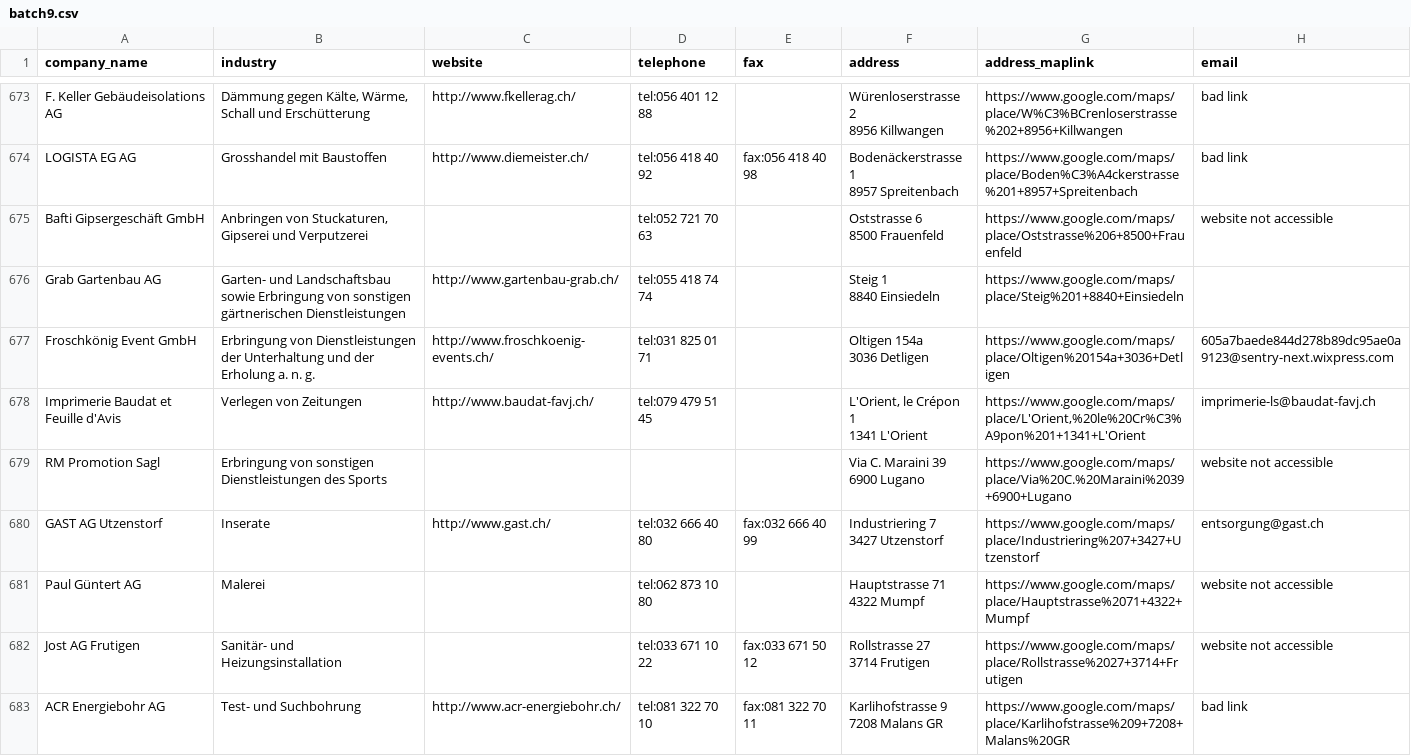
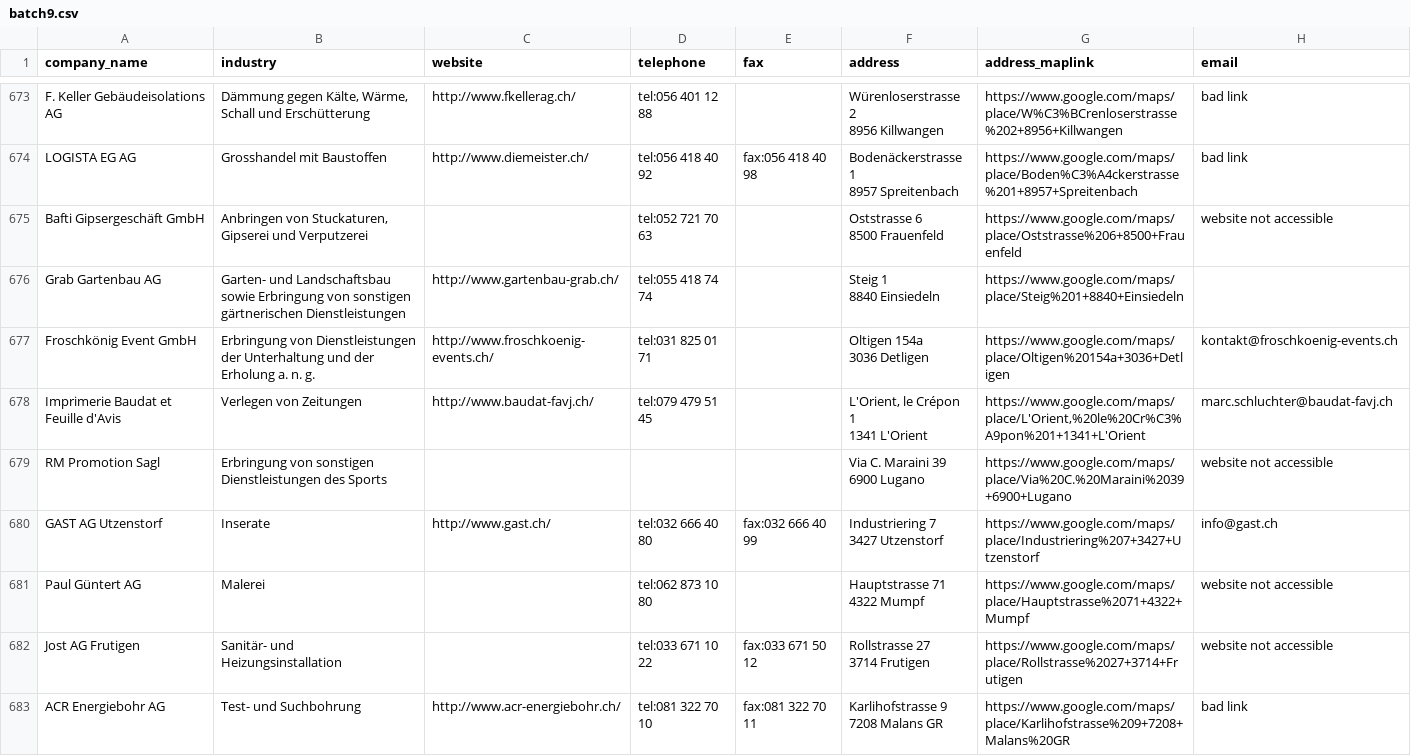
Before and after one commit to saquib-mehmood/webscraping-selenium-0.0.1, a CSV file: batch9.csv, drawn as a sheet; only a part is shown, gaps mark what is left out; the diff covers the shown part only.

```diff
--- a/batch9.csv
+++ b/batch9.csv
@@ -1322,10 +1322,10 @@ Grab Gartenbau AG,Garten- und Landschaftsbau sowie Erbringung von sonstigen gär
 8840 Einsiedeln",https://www.google.com/maps/place/Steig%201+8840+Einsiedeln,
-Froschkönig Event GmbH,Erbringung von Dienstleistungen der Unterhaltung und der Erholung a. n. g.,http://www.froschkoenig-events.ch/,tel:031 825 01 71,,"Oltigen 154a
-3036 Detligen",https://www.google.com/maps/place/Oltigen%20154a+3036+Detligen,605a7baede844d278b89dc95ae0a9123@sentry-next.wixpress.com
-Imprimerie Baudat et Feuille d'Avis,Verlegen von Zeitungen,http://www.baudat-favj.ch/,tel:079 479 51 45,,"L'Orient, le Crépon 1
-1341 L'Orient","https://www.google.com/maps/place/L'Orient,%20le%20Cr%C3%A9pon%201+1341+L'Orient",imprimerie-ls@baudat-favj.ch
+Froschkönig Event GmbH,Erbringung von Dienstleistungen der Unterhaltung und der Erholung a. n. g.,http://www.froschkoenig-events.ch/,tel:031 825 01 71,,"Oltigen 154a
+3036 Detligen",https://www.google.com/maps/place/Oltigen%20154a+3036+Detligen,kontakt@froschkoenig-events.ch
+Imprimerie Baudat et Feuille d'Avis,Verlegen von Zeitungen,http://www.baudat-favj.ch/,tel:079 479 51 45,,"L'Orient, le Crépon 1
+1341 L'Orient","https://www.google.com/maps/place/L'Orient,%20le%20Cr%C3%A9pon%201+1341+L'Orient",marc.schluchter@baudat-favj.ch
 RM Promotion Sagl,Erbringung von sonstigen Dienstleistungen des Sports,,,,"Via C. Maraini 39
 6900 Lugano",https://www.google.com/maps/place/Via%20C.%20Maraini%2039+6900+Lugano,website not accessible
-GAST AG Utzenstorf,Inserate,http://www.gast.ch/,tel:032 666 40 80,fax:032 666 40 99,"Industriering 7
-3427 Utzenstorf",https://www.google.com/maps/place/Industriering%207+3427+Utzenstorf,entsorgung@gast.ch
+GAST AG Utzenstorf,Inserate,http://www.gast.ch/,tel:032 666 40 80,fax:032 666 40 99,"Industriering 7
+3427 Utzenstorf",https://www.google.com/maps/place/Industriering%207+3427+Utzenstorf,info@gast.ch
 Paul Güntert AG,Malerei,,tel:062 873 10 80,,"Hauptstrasse 71
```
Also changed, not shown: 62 edited cells elsewhere in this file, batch10.csv, 20 other files.
